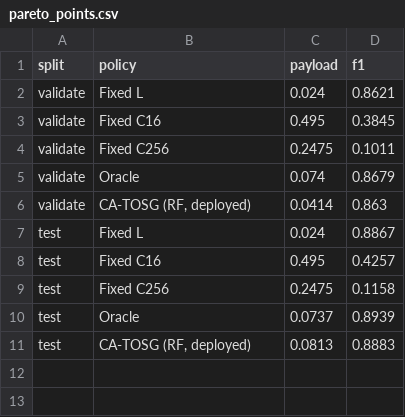
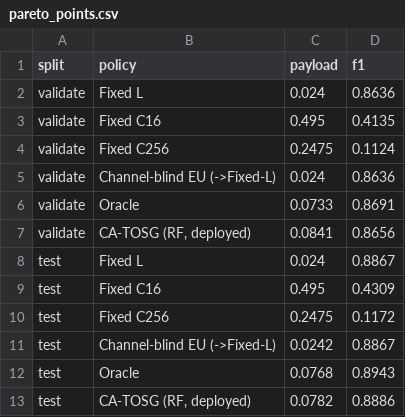
Before and after one commit to pyyue9836/ca-tosg, a CSV file: paper1/results/pareto_points.csv, drawn as a sheet.

```diff
--- a/paper1/results/pareto_points.csv
+++ b/paper1/results/pareto_points.csv
@@ -1,11 +1,13 @@
 split,policy,payload,f1
-validate,Fixed L,0.024,0.8621
-validate,Fixed C16,0.495,0.3845
-validate,Fixed C256,0.2475,0.1011
-validate,Oracle,0.074,0.8679
-validate,"CA-TOSG (RF, deployed)",0.0414,0.863
+validate,Fixed L,0.024,0.8636
+validate,Fixed C16,0.495,0.4135
+validate,Fixed C256,0.2475,0.1124
+validate,Channel-blind EU (->Fixed-L),0.024,0.8636
+validate,Oracle,0.0733,0.8691
+validate,"CA-TOSG (RF, deployed)",0.0841,0.8656
 test,Fixed L,0.024,0.8867
-test,Fixed C16,0.495,0.4257
-test,Fixed C256,0.2475,0.1158
-test,Oracle,0.0737,0.8939
-test,"CA-TOSG (RF, deployed)",0.0813,0.8883
+test,Fixed C16,0.495,0.4309
+test,Fixed C256,0.2475,0.1172
+test,Channel-blind EU (->Fixed-L),0.0242,0.8867
+test,Oracle,0.0768,0.8943
+test,"CA-TOSG (RF, deployed)",0.0782,0.8886
```
Also changed, not shown: paper1/results/generalisation_culver.csv, paper1/results/generalisation_test.csv, 5 other files.
